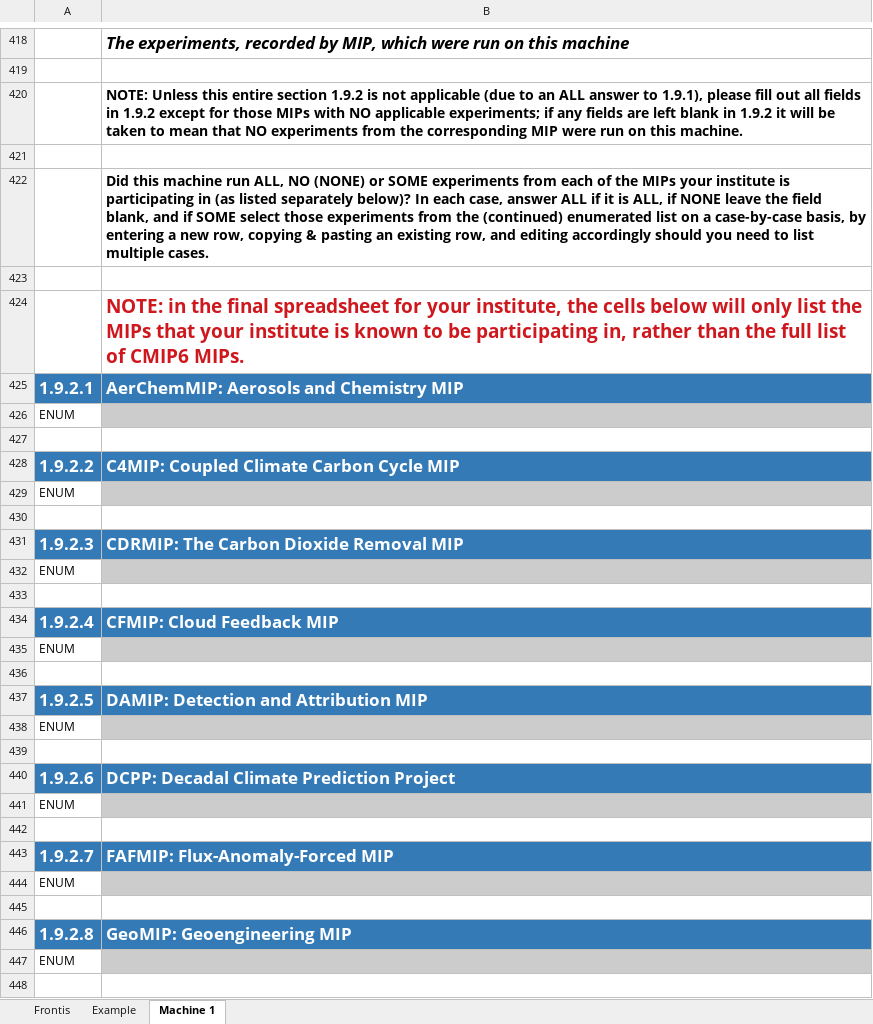
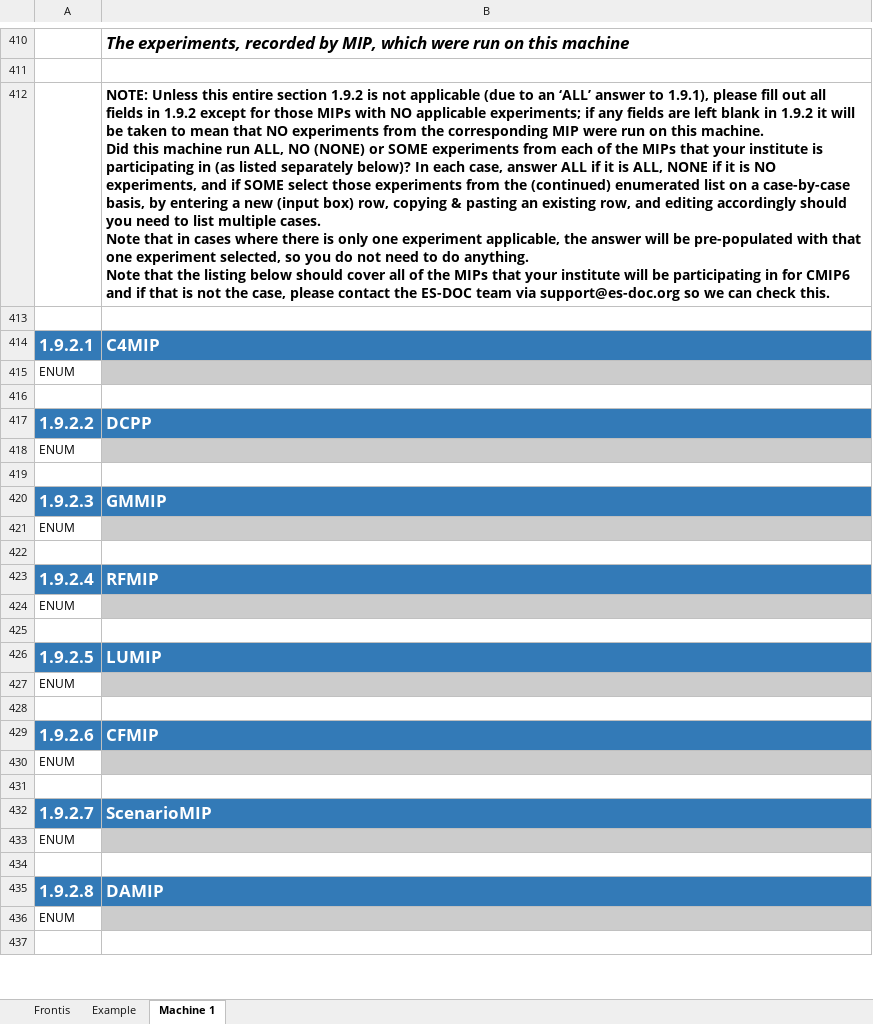
Before and after one commit to ES-DOC-INSTITUTIONAL/bcc, an Excel workbook: cmip6/machines/cmip6_bcc_machines.xlsx, sheet Machine 1, drawn as a sheet; only a part is shown, gaps mark what is left out; values as stored, in another font and other column widths than the file's, no borders; removed rows and columns are numbered as before the commit, all else as after; ↵ is a line break in a cell; the diff covers the shown part only; the diff names each change by its address in the sheet, - before the commit and + after, or states it on an @@ line.

Commit message:
1. Initialise final machines spreadsheet

```diff
--- a/cmip6/machines/cmip6_bcc_machines.xlsx (sheet Machine 1)
+++ b/cmip6/machines/cmip6_bcc_machines.xlsx (sheet Machine 1)
-B412: …to an ALL answer to 1.9.1), please fill out all fields in 1.9.2 except for those MIPs with NO applicable experiments; if any fields are left blank in 1.9.2 it will be taken to mean that NO experiments from the corresponding MIP were run on this machine.
+B412: …to an ‘ALL’ answer to 1.9.1), please fill out all fields in 1.9.2 except for those MIPs with NO applicable experiments; if any fields are left blank in 1.9.2 it will be taken to mean that NO experiments from the corresponding MIP were run on this machine. ↵ Did this machine run ALL, NO (NONE) or SOME experiments from each of the MIPs that your institute is participating in (as listed separately below)? In each case, answer ALL if it is ALL, NONE if it is NO experiments, and if SOME select those experiments from the (continued) enumerated list on a case-by-case basis, by entering a new (input box) row, copying & pasting an existing row, and editing accordingly should you need to list multiple cases. ↵ Note that in cases where there is only one experiment applicable, the answer will be pre-populated with that one experiment selected, so you do not need to do anything. ↵ Note that the listing below should cover all of the MIPs that your institute will be participating in for CMIP6 and if that is not the case, please contact the ES-DOC team via support@es-doc.org so we can check this.
-row 422:  | Did this machine run ALL, NO (NONE) or SOME experiments from each of the MIPs your institute is participating in (as listed separately below)? In each case, answer ALL if it is ALL, if NONE leave the field blank, and if SOME select those experiments from the (continued) enumerated list on a case-by-case basis, by entering a new row, copying & pasting an existing row, and editing accordingly should you need to list multiple cases.
-row 423: (empty)
-row 424:  | NOTE: in the final spreadsheet for your institute, the cells below will only list the MIPs that your institute is known to be participating in, rather than the full list of CMIP6 MIPs.
-B414: AerChemMIP: Aerosols and Chemistry MIP
+B414: C4MIP
-B417: C4MIP: Coupled Climate Carbon Cycle MIP
+B417: DCPP
-B420: CDRMIP: The Carbon Dioxide Removal MIP
+B420: GMMIP
-B423: CFMIP: Cloud Feedback MIP
+B423: RFMIP
-B426: DAMIP: Detection and Attribution MIP
+B426: LUMIP
-B429: DCPP: Decadal Climate Prediction Project
+B429: CFMIP
-B432: FAFMIP: Flux-Anomaly-Forced MIP
+B432: ScenarioMIP
-B435: GeoMIP: Geoengineering MIP
+B435: DAMIP
```
Also changed, not shown: 33 removed rows, 12 edited cells and cell formats elsewhere in this sheet, sheet Example, sheet Frontis.
